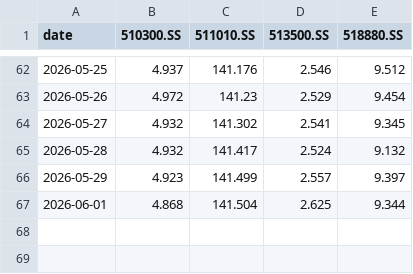
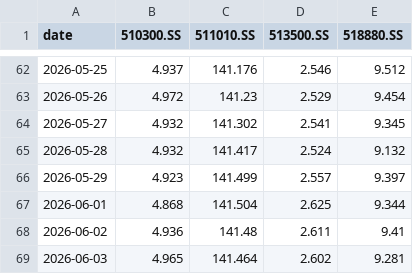
Before and after one commit to jihongxing/BreathofEarth, a CSV file: data/live_cn.csv, drawn as a sheet; only a part is shown, gaps mark what is left out.

```diff
--- a/data/live_cn.csv
+++ b/data/live_cn.csv
@@ -67 +67,3 @@ date,510300.SS,511010.SS,513500.SS,518880.SS
 2026-06-01,4.868,141.504,2.625,9.344
+2026-06-02,4.936,141.48,2.611,9.41
+2026-06-03,4.965,141.464,2.602,9.281
```
Also changed, not shown: data/live_us.csv, 1 other file.
